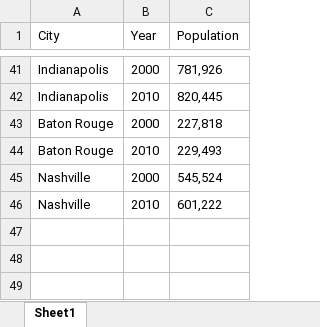
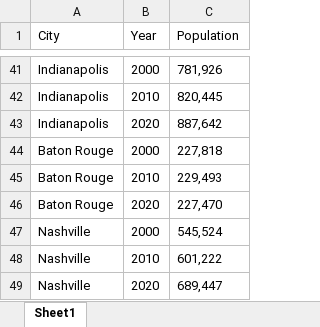
Before and after one commit to Ibrahim12142001/Climate-Prediction-, an Excel workbook: Population/Manual_data_collection.xlsx, sheet Sheet1, drawn as a sheet; only a part is shown, gaps mark what is left out; values as stored, in another font and other column widths than the file's, no borders; the diff names each change by its address in the sheet, - before the commit and + after, or states it on an @@ line.

Commit message:
Fixed 2010 data for 3 cities

```diff
--- a/Population/Manual_data_collection.xlsx (sheet Sheet1)
+++ b/Population/Manual_data_collection.xlsx (sheet Sheet1)
+row 43: Indianapolis | 2020 | 887,642
+row 46: Baton Rouge | 2020 | 227,470
+row 49: Nashville | 2020 | 689,447
```
Also changed, not shown: 49 other files.
